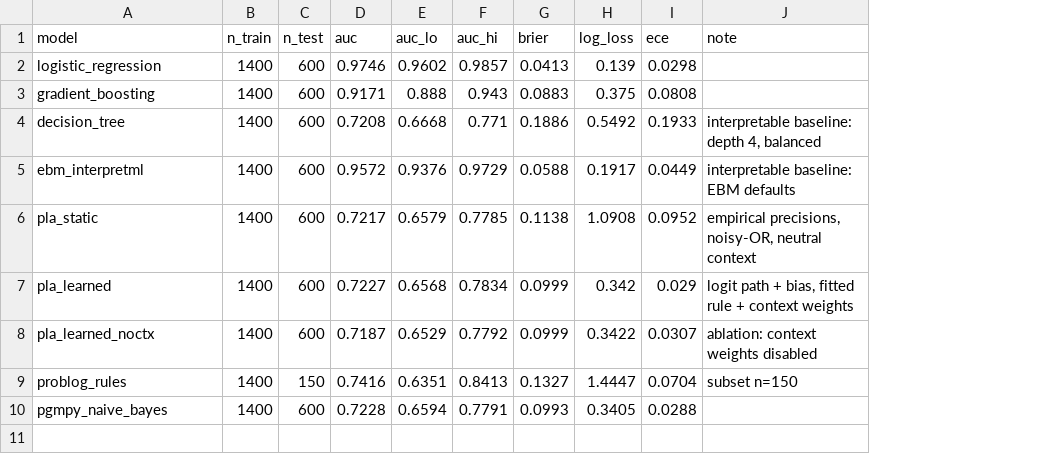
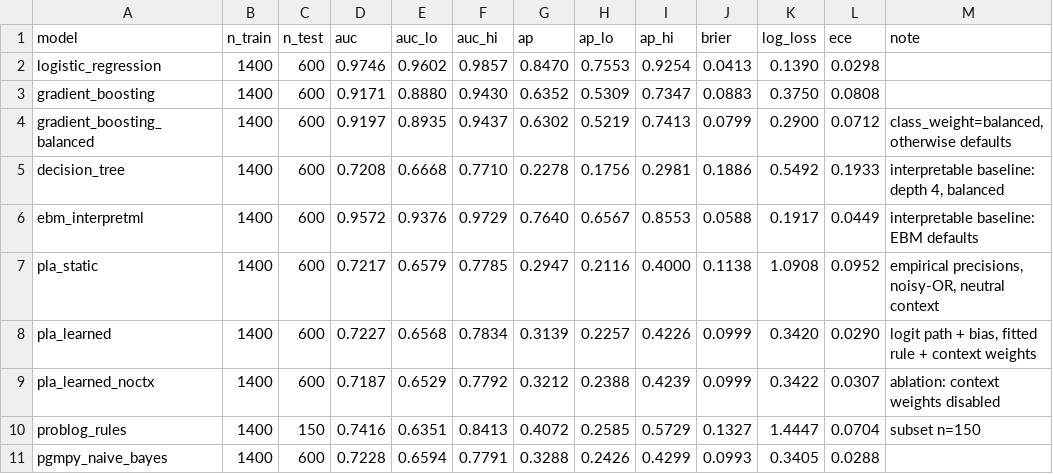
Before and after one commit to ETS-Hashemi/PLA, a CSV file: results/experiment_synthetic_n2000_seed0.csv, drawn as a sheet; addresses are those after the commit; the diff names each change by its address in the sheet, - before the commit and + after, or states it on an @@ line.

```diff
--- a/results/experiment_synthetic_n2000_seed0.csv
+++ b/results/experiment_synthetic_n2000_seed0.csv
+column G (ap), rows 2-3: 0.8470 | 0.6352; rows 5-11: 0.2278 | 0.7640 | 0.2947 | 0.3139 | 0.3212 | 0.4072 | 0.3288
+column H (ap_lo), rows 2-3: 0.7553 | 0.5309; rows 5-11: 0.1756 | 0.6567 | 0.2116 | 0.2257 | 0.2388 | 0.2585 | 0.2426
+column I (ap_hi), rows 2-3: 0.9254 | 0.7347; rows 5-11: 0.2981 | 0.8553 | 0.4000 | 0.4226 | 0.4239 | 0.5729 | 0.4299
-K2 (log_loss): 0.139
+K2 (log_loss): 0.1390
-E3 (auc_lo): 0.888
+E3 (auc_lo): 0.8880
-F3 (auc_hi): 0.943
+F3 (auc_hi): 0.9430
-K3 (log_loss): 0.375
+K3 (log_loss): 0.3750
+row 4: gradient_boosting_balanced | 1400 | 600 | 0.9197 | 0.8935 | 0.9437 | 0.6302 | 0.5219 | 0.7413 | 0.0799 | 0.2900 | 0.0712 | class_weight=balanced, otherwise defaults
-F5 (auc_hi): 0.771
+F5 (auc_hi): 0.7710
-K8 (log_loss): 0.342
+K8 (log_loss): 0.3420
-L8 (ece): 0.029
+L8 (ece): 0.0290
```
Also changed, not shown: results/experiment_creditcard_real.csv, results/experiment_creditcard_real_seed43.csv, 39 other files.
